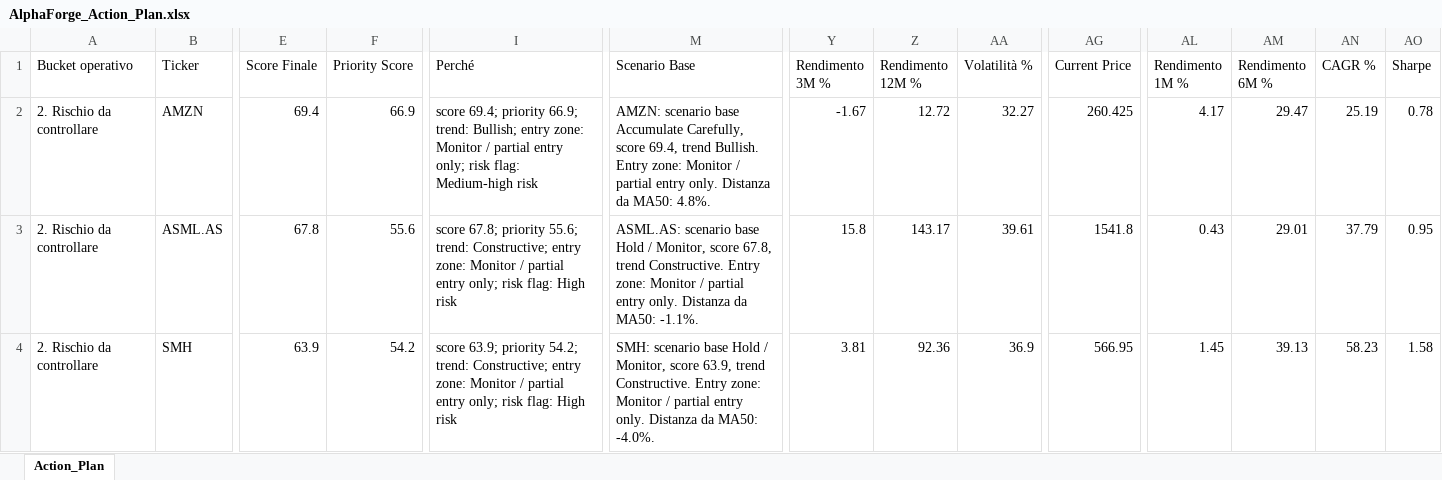
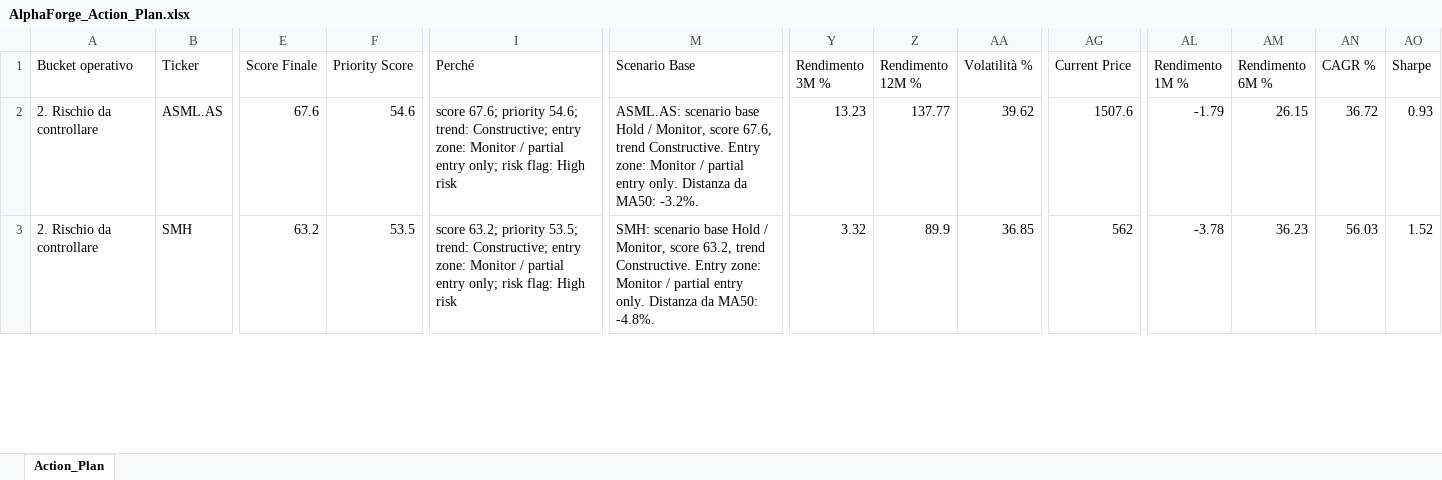
Before and after one commit to mirkomazzacuva/etf-intelligence-agent, an Excel workbook: AlphaForge_Action_Plan.xlsx, sheet Action_Plan, drawn as a sheet; only a part is shown, gaps mark what is left out; values as stored, in another font and other column widths than the file's, no borders; removed rows and columns are numbered as before the commit, all else as after; rows hold the shown columns only; the diff covers the shown part only; the diff names each change by its address in the sheet, - before the commit and + after, or states it on an @@ line.

```diff
--- a/AlphaForge_Action_Plan.xlsx (sheet Action_Plan)
+++ b/AlphaForge_Action_Plan.xlsx (sheet Action_Plan)
-row 2: 2. Rischio da controllare | AMZN | 69.4 | 66.9 | score 69.4; priority 66.9; trend: Bullish; entry zone: Monitor / partial entry only; risk flag: Medium-high risk | AMZN: scenario base Accumulate Carefully, score 69.4, trend Bullish. Entry zone: Monitor / partial entry only. Distanza da MA50: 4.8%. | -1.67 | 12.72 | 32.27 | 260.425 | 4.17 | 29.47 | 25.19 | 0.78
-E2 (Score Finale): 67.8
+E2 (Score Finale): 67.6
-F2 (Priority Score): 55.6
+F2 (Priority Score): 54.6
-I2 (Perché): score 67.8; priority 55.6; trend: Constructive;…
+I2 (Perché): score 67.6; priority 54.6; trend: Constructive;…
-M2 (Scenario Base): …Monitor, score 67.8, trend Constructive. Entry zone: Monitor / partial entry only. Distanza da MA50: -1.1%.
+M2 (Scenario Base): …Monitor, score 67.6, trend Constructive. Entry zone: Monitor / partial entry only. Distanza da MA50: -3.2%.
-Y2 (Rendimento 3M %): 15.8
+Y2 (Rendimento 3M %): 13.23
-Z2 (Rendimento 12M %): 143.17
+Z2 (Rendimento 12M %): 137.77
-AA2 (Volatilità %): 39.61
+AA2 (Volatilità %): 39.62
-AG2 (Current Price): 1541.8
+AG2 (Current Price): 1507.6
-AL2 (Rendimento 1M %): 0.43
+AL2 (Rendimento 1M %): -1.79
-AM2 (Rendimento 6M %): 29.01
+AM2 (Rendimento 6M %): 26.15
-AN2 (CAGR %): 37.79
+AN2 (CAGR %): 36.72
-AO2 (Sharpe): 0.95
+AO2 (Sharpe): 0.93
-E3 (Score Finale): 63.9
+E3 (Score Finale): 63.2
-F3 (Priority Score): 54.2
+F3 (Priority Score): 53.5
-I3 (Perché): score 63.9; priority 54.2; trend: Constructive;…
+I3 (Perché): score 63.2; priority 53.5; trend: Constructive;…
-M3 (Scenario Base): …Monitor, score 63.9, trend Constructive. Entry zone: Monitor / partial entry only. Distanza da MA50: -4.0%.
+M3 (Scenario Base): …Monitor, score 63.2, trend Constructive. Entry zone: Monitor / partial entry only. Distanza da MA50: -4.8%.
-Y3 (Rendimento 3M %): 3.81
+Y3 (Rendimento 3M %): 3.32
-Z3 (Rendimento 12M %): 92.36
+Z3 (Rendimento 12M %): 89.9
-AA3 (Volatilità %): 36.9
+AA3 (Volatilità %): 36.85
-AG3 (Current Price): 566.95
+AG3 (Current Price): 562
-AL3 (Rendimento 1M %): 1.45
+AL3 (Rendimento 1M %): -3.78
-AM3 (Rendimento 6M %): 39.13
+AM3 (Rendimento 6M %): 36.23
-AN3 (CAGR %): 58.23
+AN3 (CAGR %): 56.03
-AO3 (Sharpe): 1.58
+AO3 (Sharpe): 1.52
```
Also changed, not shown: 3 added rows, 2 removed rows and 378 edited cells elsewhere in this sheet, AlphaForge_Insights.xlsx, AlphaForge_Watchlist.xlsx, 8 other files.
